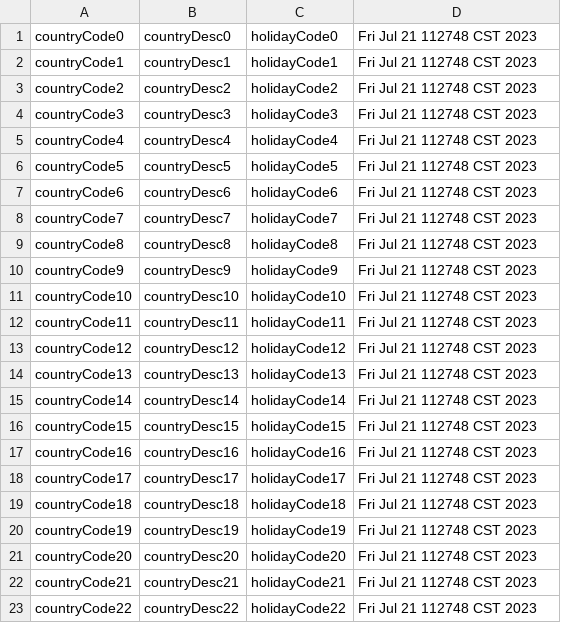
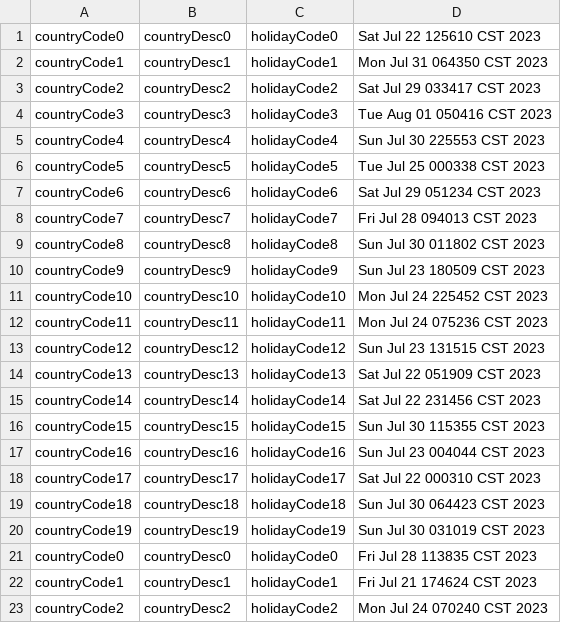
Before and after one commit to Tommy-fs/citi_gpt_copilot, a CSV file: test.csv, drawn as a sheet; only a part is shown; the diff covers the shown part only.

```diff
--- a/test.csv
+++ b/test.csv
@@ -1,23 +1,23 @@
-countryCode0,countryDesc0,holidayCode0,Fri Jul 21 112748 CST 2023,
-countryCode1,countryDesc1,holidayCode1,Fri Jul 21 112748 CST 2023,
-countryCode2,countryDesc2,holidayCode2,Fri Jul 21 112748 CST 2023,
-countryCode3,countryDesc3,holidayCode3,Fri Jul 21 112748 CST 2023,
-countryCode4,countryDesc4,holidayCode4,Fri Jul 21 112748 CST 2023,
-countryCode5,countryDesc5,holidayCode5,Fri Jul 21 112748 CST 2023,
-countryCode6,countryDesc6,holidayCode6,Fri Jul 21 112748 CST 2023,
-countryCode7,countryDesc7,holidayCode7,Fri Jul 21 112748 CST 2023,
-countryCode8,countryDesc8,holidayCode8,Fri Jul 21 112748 CST 2023,
-countryCode9,countryDesc9,holidayCode9,Fri Jul 21 112748 CST 2023,
-countryCode10,countryDesc10,holidayCode10,Fri Jul 21 112748 CST 2023,
-countryCode11,countryDesc11,holidayCode11,Fri Jul 21 112748 CST 2023,
-countryCode12,countryDesc12,holidayCode12,Fri Jul 21 112748 CST 2023,
-countryCode13,countryDesc13,holidayCode13,Fri Jul 21 112748 CST 2023,
-countryCode14,countryDesc14,holidayCode14,Fri Jul 21 112748 CST 2023,
-countryCode15,countryDesc15,holidayCode15,Fri Jul 21 112748 CST 2023,
-countryCode16,countryDesc16,holidayCode16,Fri Jul 21 112748 CST 2023,
-countryCode17,countryDesc17,holidayCode17,Fri Jul 21 112748 CST 2023,
-countryCode18,countryDesc18,holidayCode18,Fri Jul 21 112748 CST 2023,
-countryCode19,countryDesc19,holidayCode19,Fri Jul 21 112748 CST 2023,
-countryCode20,countryDesc20,holidayCode20,Fri Jul 21 112748 CST 2023,
-countryCode21,countryDesc21,holidayCode21,Fri Jul 21 112748 CST 2023,
-countryCode22,countryDesc22,holidayCode22,Fri Jul 21 112748 CST 2023,
+countryCode0,countryDesc0,holidayCode0,Sat Jul 22 125610 CST 2023,
+countryCode1,countryDesc1,holidayCode1,Mon Jul 31 064350 CST 2023,
+countryCode2,countryDesc2,holidayCode2,Sat Jul 29 033417 CST 2023,
+countryCode3,countryDesc3,holidayCode3,Tue Aug 01 050416 CST 2023,
+countryCode4,countryDesc4,holidayCode4,Sun Jul 30 225553 CST 2023,
+countryCode5,countryDesc5,holidayCode5,Tue Jul 25 000338 CST 2023,
+countryCode6,countryDesc6,holidayCode6,Sat Jul 29 051234 CST 2023,
+countryCode7,countryDesc7,holidayCode7,Fri Jul 28 094013 CST 2023,
+countryCode8,countryDesc8,holidayCode8,Sun Jul 30 011802 CST 2023,
+countryCode9,countryDesc9,holidayCode9,Sun Jul 23 180509 CST 2023,
+countryCode10,countryDesc10,holidayCode10,Mon Jul 24 225452 CST 2023,
+countryCode11,countryDesc11,holidayCode11,Mon Jul 24 075236 CST 2023,
+countryCode12,countryDesc12,holidayCode12,Sun Jul 23 131515 CST 2023,
+countryCode13,countryDesc13,holidayCode13,Sat Jul 22 051909 CST 2023,
+countryCode14,countryDesc14,holidayCode14,Sat Jul 22 231456 CST 2023,
+countryCode15,countryDesc15,holidayCode15,Sun Jul 30 115355 CST 2023,
+countryCode16,countryDesc16,holidayCode16,Sun Jul 23 004044 CST 2023,
+countryCode17,countryDesc17,holidayCode17,Sat Jul 22 000310 CST 2023,
+countryCode18,countryDesc18,holidayCode18,Sun Jul 30 064423 CST 2023,
+countryCode19,countryDesc19,holidayCode19,Sun Jul 30 031019 CST 2023,
+countryCode0,countryDesc0,holidayCode0,Fri Jul 28 113835 CST 2023,
+countryCode1,countryDesc1,holidayCode1,Fri Jul 21 174624 CST 2023,
+countryCode2,countryDesc2,holidayCode2,Mon Jul 24 070240 CST 2023,
```
Also changed, not shown: 28 edited cells elsewhere in this file, 3 other files.
